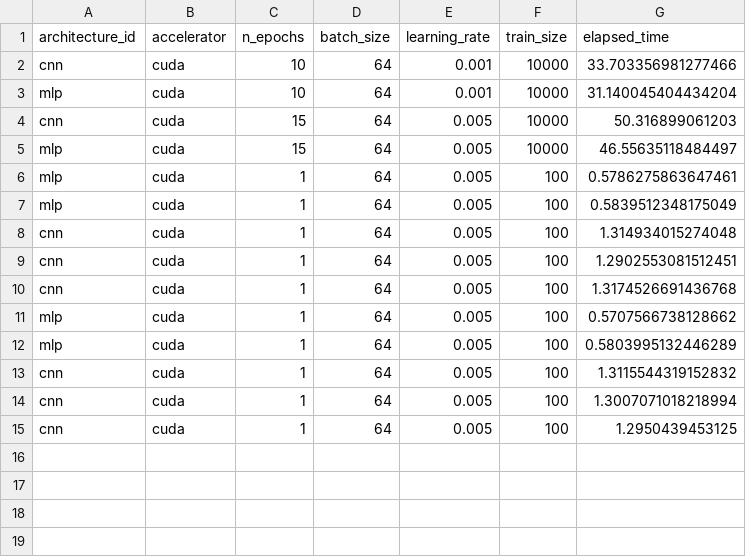
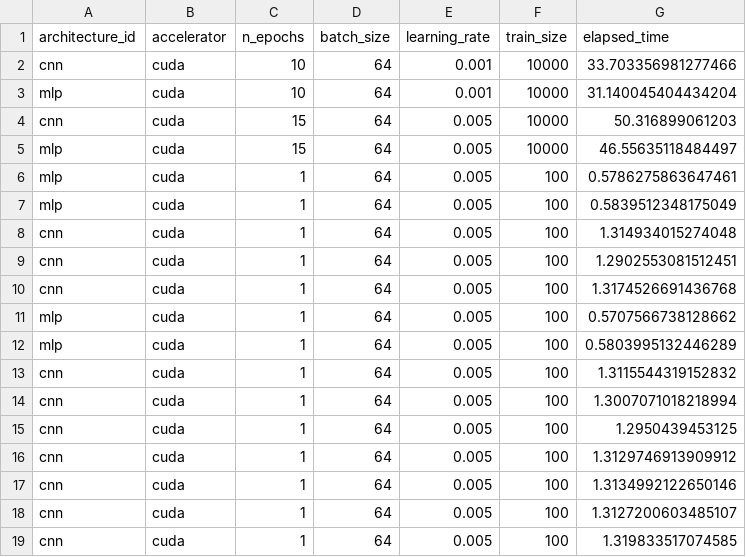
Before and after one commit to cxzhang4/mlr3torch-benchmark_experiments, a CSV file: results/benchmark_results-python.csv, drawn as a sheet; the diff names each change by its address in the sheet, - before the commit and + after, or states it on an @@ line.

```diff
--- a/results/benchmark_results-python.csv
+++ b/results/benchmark_results-python.csv
+row 16: cnn | cuda | 1 | 64 | 0.005 | 100 | 1.3129746913909912
+row 17: cnn | cuda | 1 | 64 | 0.005 | 100 | 1.3134992122650146
+row 18: cnn | cuda | 1 | 64 | 0.005 | 100 | 1.3127200603485107
+row 19: cnn | cuda | 1 | 64 | 0.005 | 100 | 1.319833517074585
```
Also changed, not shown: 5 other files.
